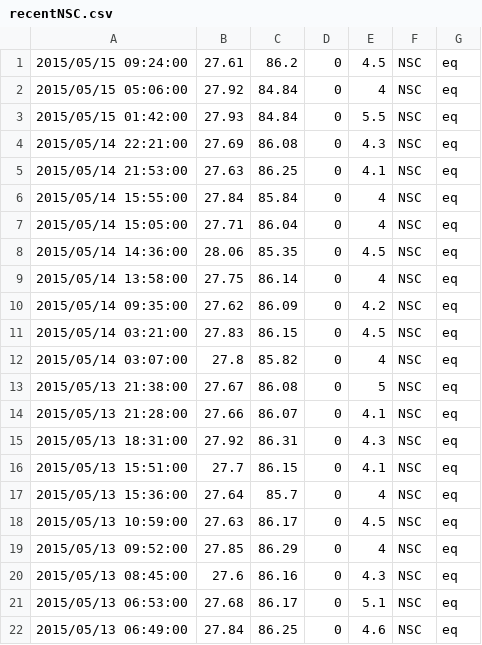
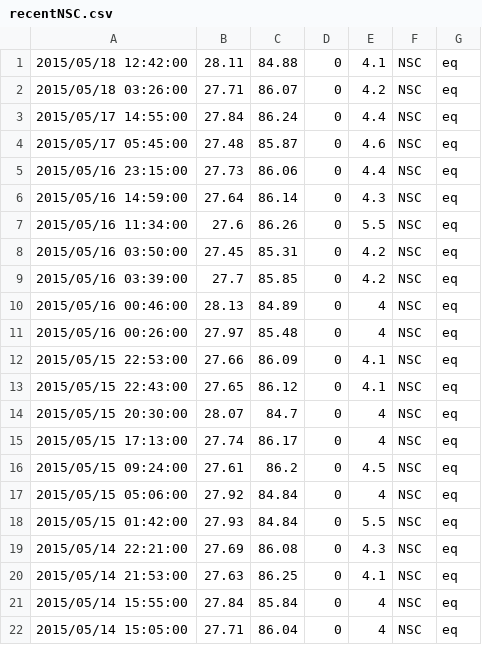
Before and after one commit to usgs/CatStat, a CSV file: Data_pe/recentNSC.csv, drawn as a sheet; only a part is shown; the shorter side is filled out with more unchanged rows; the diff names each change by its address in the sheet, - before the commit and + after, or states it on an @@ line.

Commit message:
Fixed and updated QCmulti functions and data

```diff
--- a/Data_pe/recentNSC.csv
+++ b/Data_pe/recentNSC.csv
+row 1: 2015/05/18 12:42:00 | 28.11 | 84.88 | 0 | 4.1 | NSC | eq
+row 2: 2015/05/18 03:26:00 | 27.71 | 86.07 | 0 | 4.2 | NSC | eq
+row 3: 2015/05/17 14:55:00 | 27.84 | 86.24 | 0 | 4.4 | NSC | eq
+row 4: 2015/05/17 05:45:00 | 27.48 | 85.87 | 0 | 4.6 | NSC | eq
+row 5: 2015/05/16 23:15:00 | 27.73 | 86.06 | 0 | 4.4 | NSC | eq
+row 6: 2015/05/16 14:59:00 | 27.64 | 86.14 | 0 | 4.3 | NSC | eq
+row 7: 2015/05/16 11:34:00 | 27.6 | 86.26 | 0 | 5.5 | NSC | eq
+row 8: 2015/05/16 03:50:00 | 27.45 | 85.31 | 0 | 4.2 | NSC | eq
+row 9: 2015/05/16 03:39:00 | 27.7 | 85.85 | 0 | 4.2 | NSC | eq
+row 10: 2015/05/16 00:46:00 | 28.13 | 84.89 | 0 | 4 | NSC | eq
+row 11: 2015/05/16 00:26:00 | 27.97 | 85.48 | 0 | 4 | NSC | eq
+row 12: 2015/05/15 22:53:00 | 27.66 | 86.09 | 0 | 4.1 | NSC | eq
+row 13: 2015/05/15 22:43:00 | 27.65 | 86.12 | 0 | 4.1 | NSC | eq
+row 14: 2015/05/15 20:30:00 | 28.07 | 84.7 | 0 | 4 | NSC | eq
+row 15: 2015/05/15 17:13:00 | 27.74 | 86.17 | 0 | 4 | NSC | eq
```
Also changed, not shown: 5 other files.
